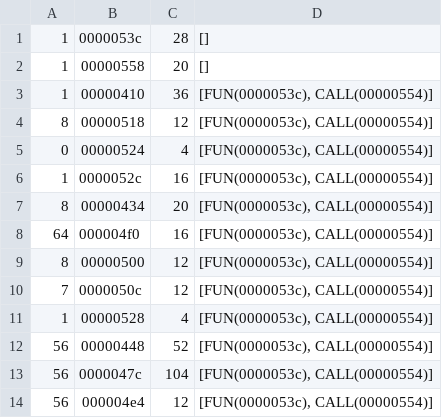
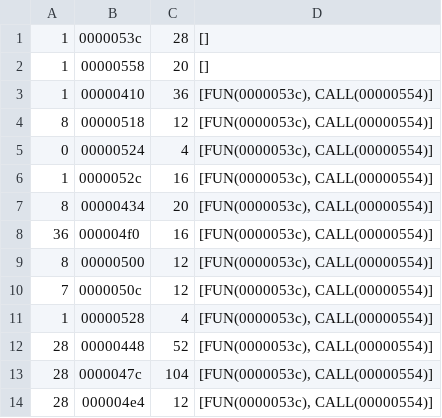
Before and after one commit to MDOUBRE/M2-SIAME, a CSV file: STRE/labwork1/bubble/main-otawa/stats/ipet-total_count.csv, drawn as a sheet.

```diff
--- a/STRE/labwork1/bubble/main-otawa/stats/ipet-total_count.csv
+++ b/STRE/labwork1/bubble/main-otawa/stats/ipet-total_count.csv
@@ -7,3 +7,3 @@
 8	00000434	20	[FUN(0000053c), CALL(00000554)]
-64	000004f0	16	[FUN(0000053c), CALL(00000554)]
+36	000004f0	16	[FUN(0000053c), CALL(00000554)]
 8	00000500	12	[FUN(0000053c), CALL(00000554)]
@@ -11,4 +11,4 @@
 1	00000528	4	[FUN(0000053c), CALL(00000554)]
-56	00000448	52	[FUN(0000053c), CALL(00000554)]
-56	0000047c	104	[FUN(0000053c), CALL(00000554)]
-56	000004e4	12	[FUN(0000053c), CALL(00000554)]
+28	00000448	52	[FUN(0000053c), CALL(00000554)]
+28	0000047c	104	[FUN(0000053c), CALL(00000554)]
+28	000004e4	12	[FUN(0000053c), CALL(00000554)]
```
Also changed, not shown: STRE/labwork1/bubble/main-otawa/stats/ipet-total_time.csv, 17 other files.
